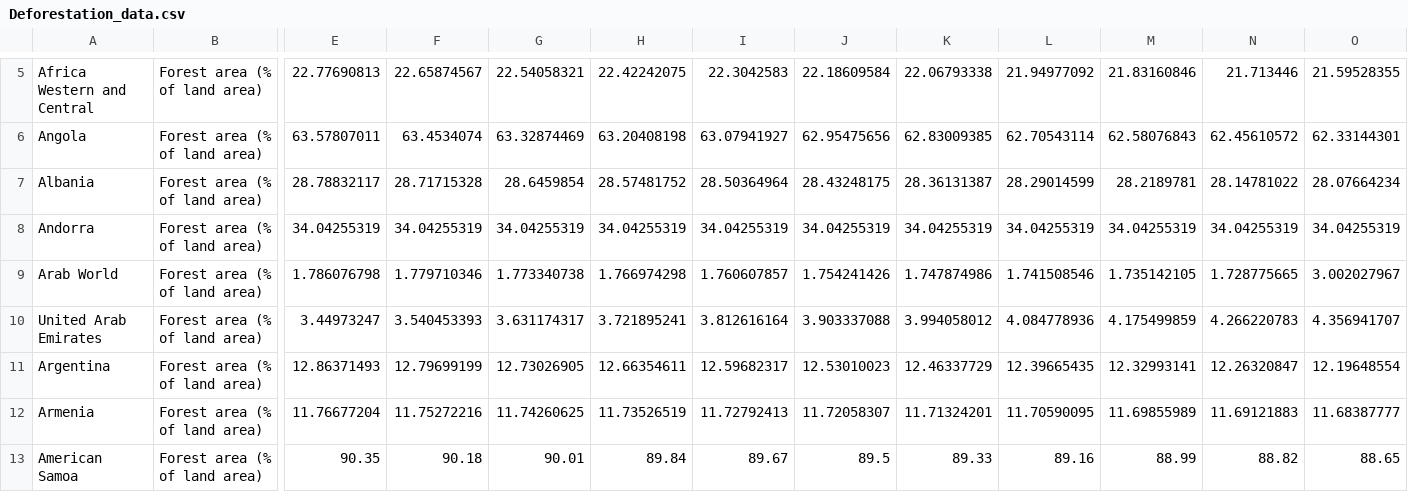
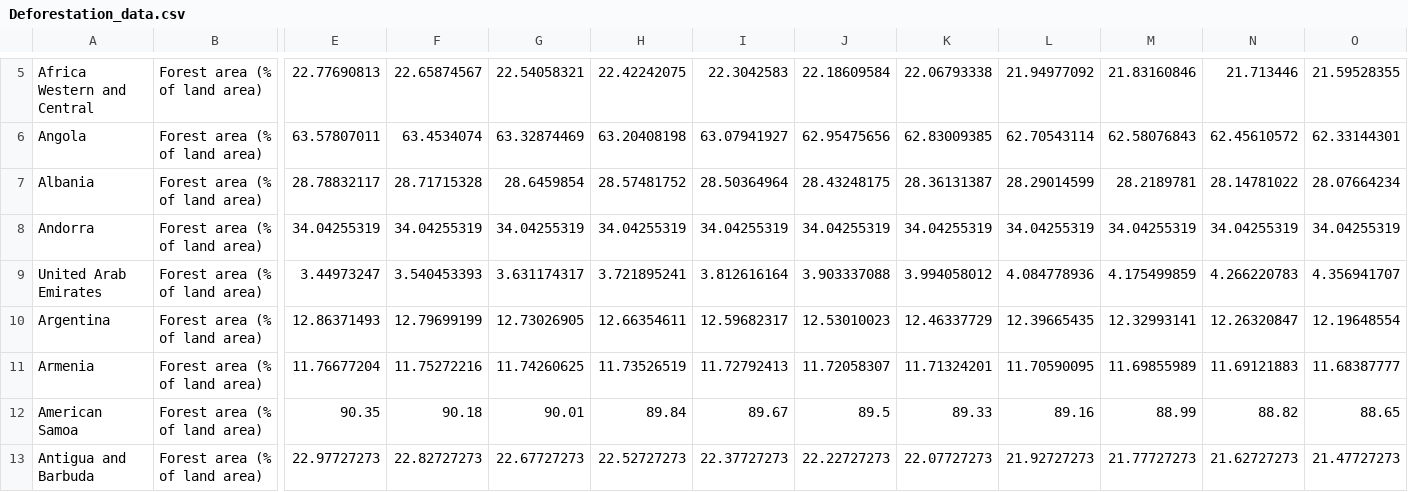
Before and after one commit to EDSA-Internship-Group-3/co2-emission-analysis, a CSV file: notebook_n_data/data/Deforestation_data.csv, drawn as a sheet; only a part is shown, gaps mark what is left out; the shorter side is filled out with more unchanged rows; rows hold the shown columns only; the diff names each change by its address in the sheet, - before the commit and + after, or states it on an @@ line.

Commit message:
Updated 1.0
Notebook 1.0 is the current notebook. Contains all  our integrated analysis.

```diff
--- a/notebook_n_data/data/Deforestation_data.csv
+++ b/notebook_n_data/data/Deforestation_data.csv
-row 9: Arab World | Forest area (% of land area) | 1.786076798 | 1.779710346 | 1.773340738 | 1.766974298 | 1.760607857 | 1.754241426 | 1.747874986 | 1.741508546 | 1.735142105 | 1.728775665 | 3.002027967
```
Also changed, not shown: notebook_n_data/data/Population_Growth_from_world_Bank_Integrate.csv, 10 other files.
